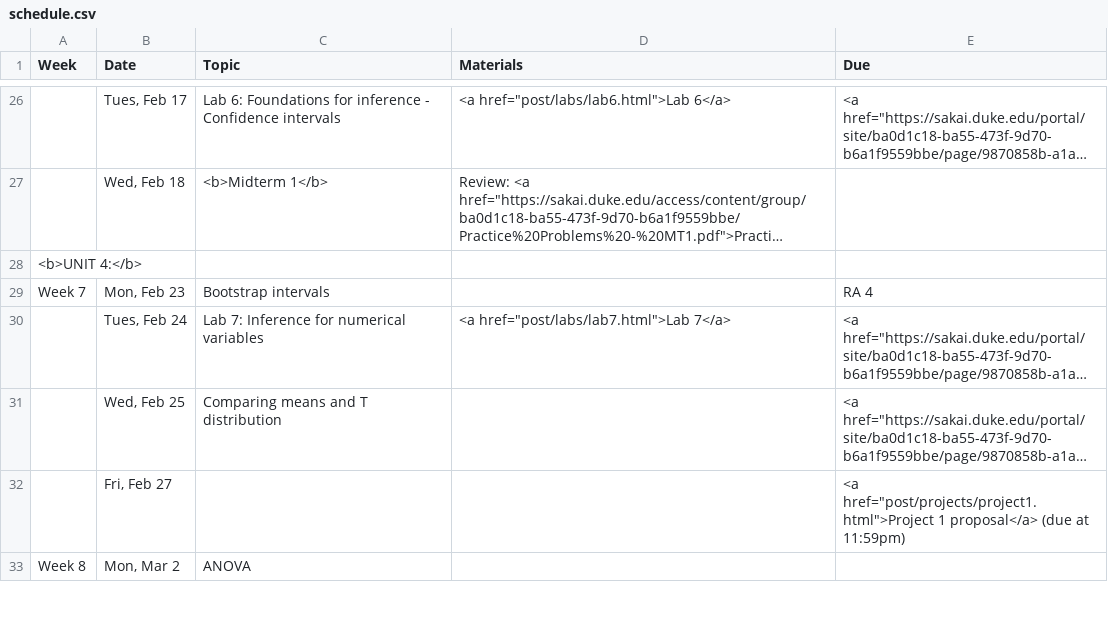
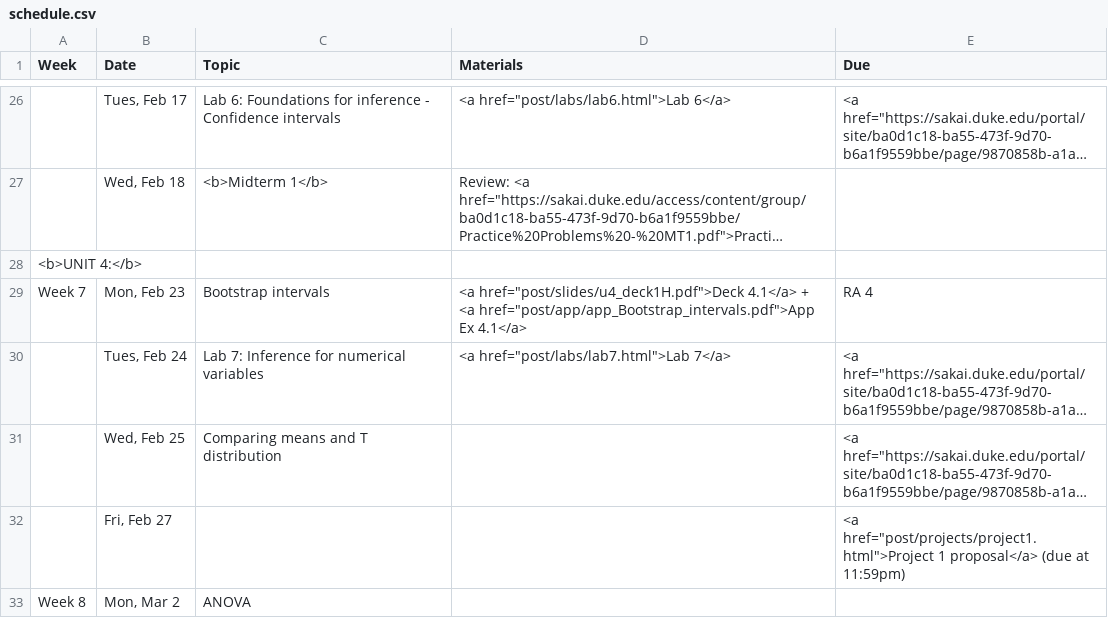
Before and after one commit to mine-cetinkaya-rundel/sta101_sp15, a CSV file: Sta101_S15_web/_csv/schedule.csv, drawn as a sheet; only a part is shown, gaps mark what is left out; long unchanged cells end in …; the diff names each change by its address in the sheet, - before the commit and + after, or states it on an @@ line.

Commit message:
u4deck1 and bootstrapping app ex

```diff
--- a/Sta101_S15_web/_csv/schedule.csv
+++ b/Sta101_S15_web/_csv/schedule.csv
-D29 (Materials): (empty)
+D29 (Materials): <a href="post/slides/u4_deck1H.pdf">Deck 4.1</a> + <a href="post/app/app_Bootstrap_intervals.pdf">App Ex 4.1</a>
```
Also changed, not shown: 32 other files.
